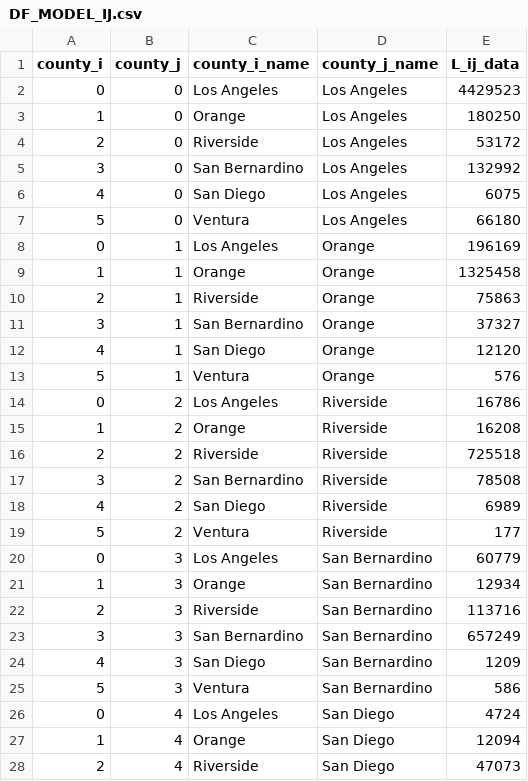
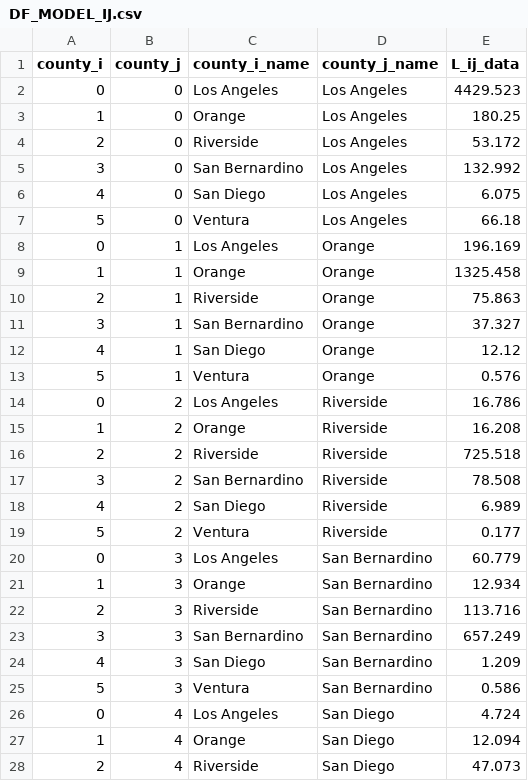
Before and after one commit to nguyena607/spatial_econ_pset_1, a CSV file: processed_data/DF_MODEL_IJ.csv, drawn as a sheet; only a part is shown; the diff covers the shown part only.

```diff
--- a/processed_data/DF_MODEL_IJ.csv
+++ b/processed_data/DF_MODEL_IJ.csv
@@ -1,28 +1,28 @@
 county_i,county_j,county_i_name,county_j_name,L_ij_data
-0,0,Los Angeles,Los Angeles,4429523
-1,0,Orange,Los Angeles,180250
-2,0,Riverside,Los Angeles,53172
-3,0,San Bernardino,Los Angeles,132992
-4,0,San Diego,Los Angeles,6075
-5,0,Ventura,Los Angeles,66180
-0,1,Los Angeles,Orange,196169
-1,1,Orange,Orange,1325458
-2,1,Riverside,Orange,75863
-3,1,San Bernardino,Orange,37327
-4,1,San Diego,Orange,12120
-5,1,Ventura,Orange,576
-0,2,Los Angeles,Riverside,16786
-1,2,Orange,Riverside,16208
-2,2,Riverside,Riverside,725518
-3,2,San Bernardino,Riverside,78508
-4,2,San Diego,Riverside,6989
-5,2,Ventura,Riverside,177
-0,3,Los Angeles,San Bernardino,60779
-1,3,Orange,San Bernardino,12934
-2,3,Riverside,San Bernardino,113716
-3,3,San Bernardino,San Bernardino,657249
-4,3,San Diego,San Bernardino,1209
-5,3,Ventura,San Bernardino,586
-0,4,Los Angeles,San Diego,4724
-1,4,Orange,San Diego,12094
-2,4,Riverside,San Diego,47073
+0,0,Los Angeles,Los Angeles,4429.523
+1,0,Orange,Los Angeles,180.25
+2,0,Riverside,Los Angeles,53.172
+3,0,San Bernardino,Los Angeles,132.992
+4,0,San Diego,Los Angeles,6.075
+5,0,Ventura,Los Angeles,66.18
+0,1,Los Angeles,Orange,196.169
+1,1,Orange,Orange,1325.458
+2,1,Riverside,Orange,75.863
+3,1,San Bernardino,Orange,37.327
+4,1,San Diego,Orange,12.12
+5,1,Ventura,Orange,0.576
+0,2,Los Angeles,Riverside,16.786
+1,2,Orange,Riverside,16.208
+2,2,Riverside,Riverside,725.518
+3,2,San Bernardino,Riverside,78.508
+4,2,San Diego,Riverside,6.989
+5,2,Ventura,Riverside,0.177
+0,3,Los Angeles,San Bernardino,60.779
+1,3,Orange,San Bernardino,12.934
+2,3,Riverside,San Bernardino,113.716
+3,3,San Bernardino,San Bernardino,657.249
+4,3,San Diego,San Bernardino,1.209
+5,3,Ventura,San Bernardino,0.586
+0,4,Los Angeles,San Diego,4.724
+1,4,Orange,San Diego,12.094
+2,4,Riverside,San Diego,47.073
```
Also changed, not shown: 9 edited cells elsewhere in this file, processed_data/DF_COMPARE_I.csv, processed_data/DF_COMPARE_IJ.csv, 10 other files.
